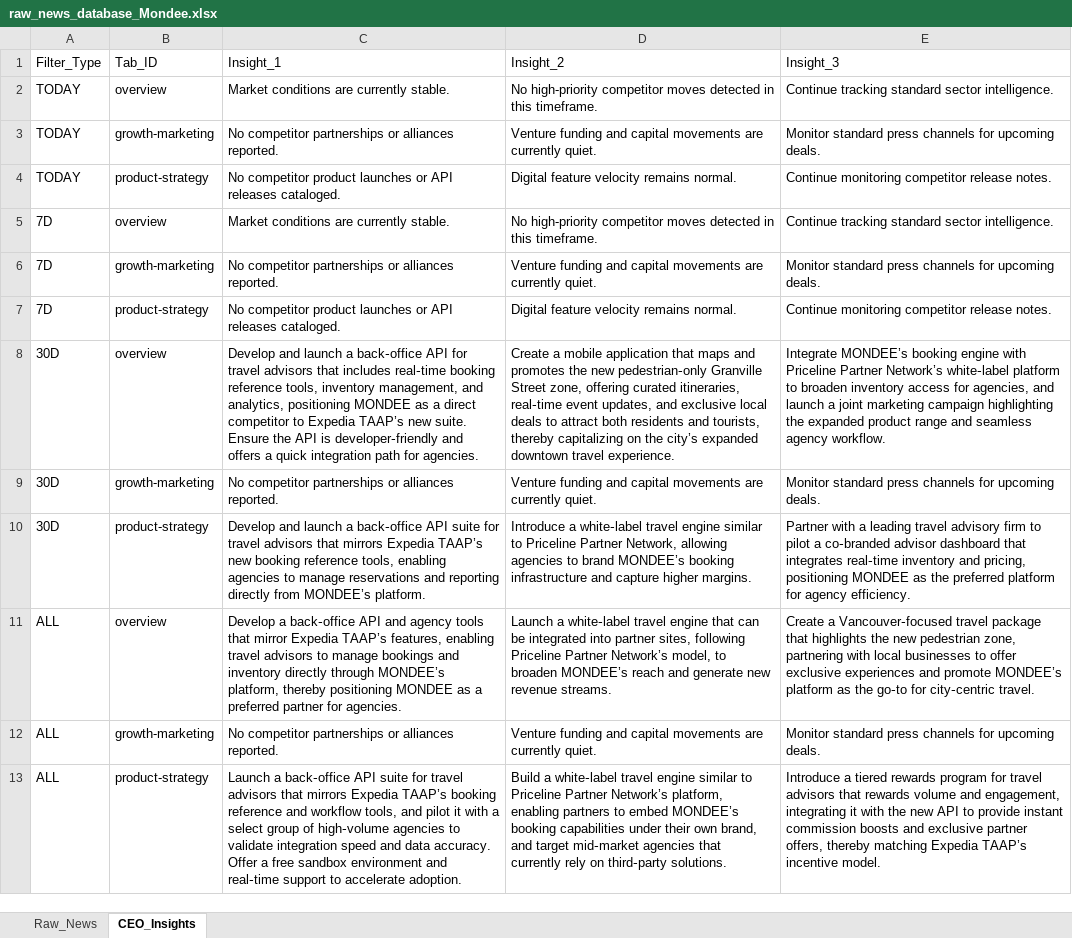
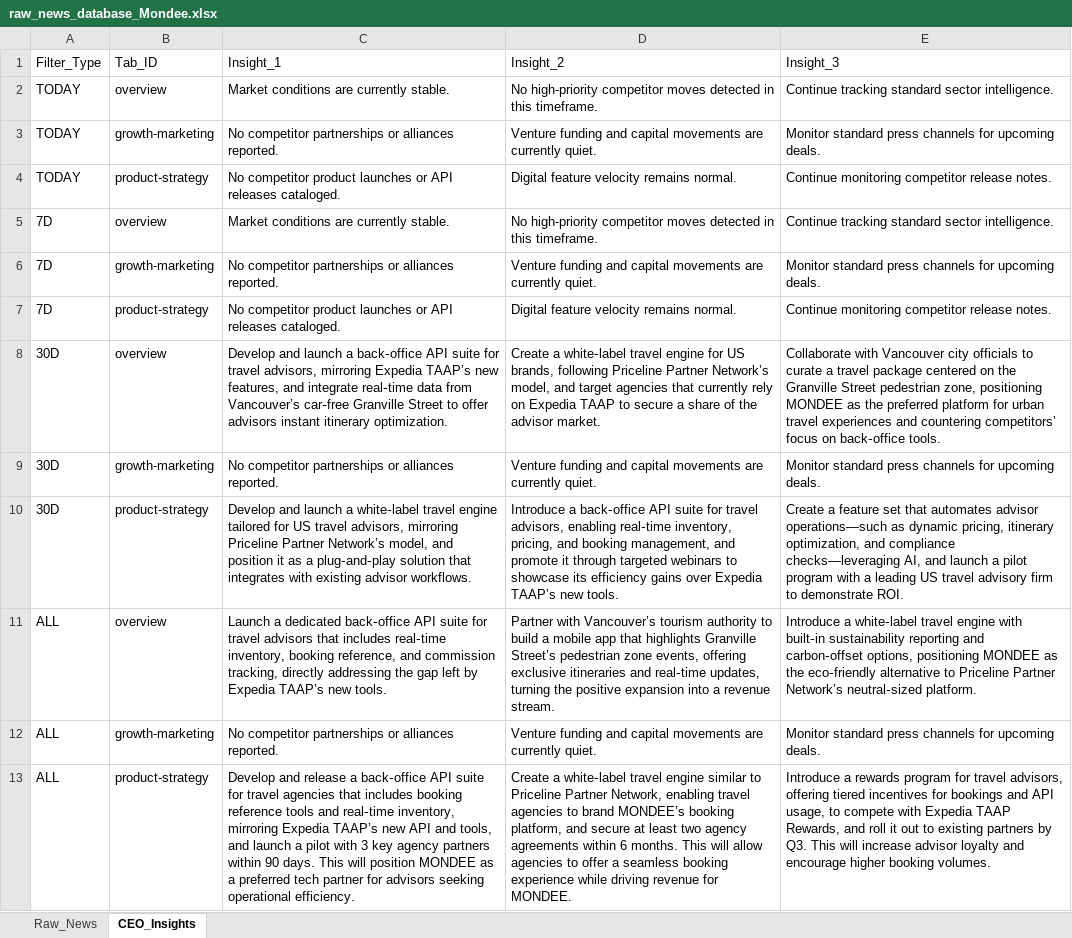
Before and after one commit to pchitlangia-maker/TabhiGroupDashboard, an Excel workbook: News_Dashboard/data/raw_news_database_Mondee.xlsx, sheet CEO_Insights, drawn as a sheet; values as stored, in another font and other column widths than the file's, no borders; the diff names each change by its address in the sheet, - before the commit and + after, or states it on an @@ line.

```diff
--- a/News_Dashboard/data/raw_news_database_Mondee.xlsx (sheet CEO_Insights)
+++ b/News_Dashboard/data/raw_news_database_Mondee.xlsx (sheet CEO_Insights)
-C8: …back‑office API for travel advisors that includes real‑time booking reference tools, inventory management, and analytics, positioning MONDEE as a direct competitor to Expedia TAAP’s new suite. Ensure the API is developer‑friendly and offers a quick integration path for agencies.
+C8: …back‑office API suite for travel advisors, mirroring Expedia TAAP’s new features, and integrate real‑time data from Vancouver’s car‑free Granville Street to offer advisors instant itinerary optimization.
-D8: Create a mobile application that maps and promotes the new pedestrian‑only Granville Street zone, offering curated itineraries, real‑time event updates, and exclusive local deals to attract both residents and tourists, thereby capitalizing on the city’s expanded downtown travel experience.
+D8: Create a white‑label travel engine for US brands, following Priceline Partner Network’s model, and target agencies that currently rely on Expedia TAAP to secure a share of the advisor market.
-E8: Integrate MONDEE’s booking engine with Priceline Partner Network’s white‑label platform to broaden inventory access for agencies, and launch a joint marketing campaign highlighting the expanded product range and seamless agency workflow.
+E8: Collaborate with Vancouver city officials to curate a travel package centered on the Granville Street pedestrian zone, positioning MONDEE as the preferred platform for urban travel experiences and countering competitors’ focus on back‑office tools.
-C10: …launch a back‑office API suite for travel advisors that mirrors Expedia TAAP’s new booking reference tools, enabling agencies to manage reservations and reporting directly from MONDEE’s platform.
+C10: …launch a white‑label travel engine tailored for US travel advisors, mirroring Priceline Partner Network’s model, and position it as a plug‑and‑play solution that integrates with existing advisor workflows.
-D10: Introduce a white‑label travel engine similar to Priceline Partner Network, allowing agencies to brand MONDEE’s booking infrastructure and capture higher margins.
+D10: Introduce a back‑office API suite for travel advisors, enabling real‑time inventory, pricing, and booking management, and promote it through targeted webinars to showcase its efficiency gains over Expedia TAAP’s new tools.
-E10: Partner with a leading travel advisory firm to pilot a co‑branded advisor dashboard that integrates real‑time inventory and pricing, positioning MONDEE as the preferred platform for agency efficiency.
+E10: Create a feature set that automates advisor operations—such as dynamic pricing, itinerary optimization, and compliance checks—leveraging AI, and launch a pilot program with a leading US travel advisory firm to demonstrate ROI.
-C11: Develop a back‑office API and agency tools that mirror Expedia TAAP’s features, enabling travel advisors to manage bookings and inventory directly through MONDEE’s platform, thereby positioning MONDEE as a preferred partner for agencies.
+C11: Launch a dedicated back‑office API suite for travel advisors that includes real‑time inventory, booking reference, and commission tracking, directly addressing the gap left by Expedia TAAP’s new tools.
-D11: Launch a white‑label travel engine that can be integrated into partner sites, following Priceline Partner Network’s model, to broaden MONDEE’s reach and generate new revenue streams.
+D11: Partner with Vancouver’s tourism authority to build a mobile app that highlights Granville Street’s pedestrian zone events, offering exclusive itineraries and real‑time updates, turning the positive expansion into a revenue stream.
-E11: Create a Vancouver‑focused travel package that highlights the new pedestrian zone, partnering with local businesses to offer exclusive experiences and promote MONDEE’s platform as the go‑to for city‑centric travel.
+E11: Introduce a white‑label travel engine with built‑in sustainability reporting and carbon‑offset options, positioning MONDEE as the eco‑friendly alternative to Priceline Partner Network’s neutral‑sized platform.
-C13: Launch a back‑office API suite for travel advisors that mirrors Expedia TAAP’s booking reference and workflow tools, and pilot it with a select group of high‑volume agencies to validate integration speed and data accuracy. Offer a free sandbox environment and real‑time support to accelerate adoption.
+C13: Develop and release a back‑office API suite for travel agencies that includes booking reference tools and real‑time inventory, mirroring Expedia TAAP’s new API and tools, and launch a pilot with 3 key agency partners within 90 days. This will position MONDEE as a preferred tech partner for advisors seeking operational efficiency.
-D13: Build a white‑label travel engine similar to Priceline Partner Network’s platform, enabling partners to embed MONDEE’s booking capabilities under their own brand, and target mid‑market agencies that currently rely on third‑party solutions.
+D13: Create a white‑label travel engine similar to Priceline Partner Network, enabling travel agencies to brand MONDEE’s booking platform, and secure at least two agency agreements within 6 months. This will allow agencies to offer a seamless booking experience while driving revenue for MONDEE.
-E13: Introduce a tiered rewards program for travel advisors that rewards volume and engagement, integrating it with the new API to provide instant commission boosts and exclusive partner offers, thereby matching Expedia TAAP’s incentive model.
+E13: Introduce a rewards program for travel advisors, offering tiered incentives for bookings and API usage, to compete with Expedia TAAP Rewards, and roll it out to existing partners by Q3. This will increase advisor loyalty and encourage higher booking volumes.
```
Also changed, not shown: News_Dashboard/data/raw_news_database_Miraee.xlsx, News_Intelligence/output/raw_news_database_Miraee.xlsx, 3 other files.
